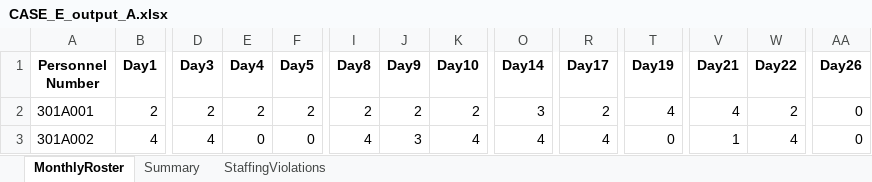
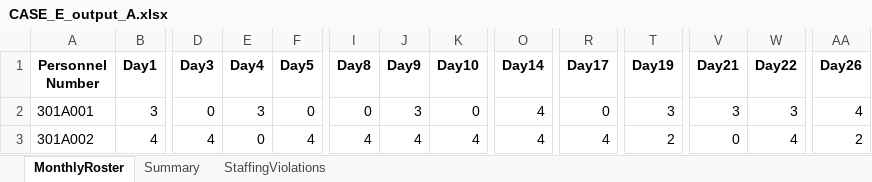
Before and after one commit to LucasGailliaerd/caseEibmcplex, an Excel workbook: CASE_E_output_A.xlsx, sheet MonthlyRoster, drawn as a sheet; only a part is shown, gaps mark what is left out; values as stored, in another font and other column widths than the file's, no borders; the diff covers the shown part only; the diff names each change by its address in the sheet, - before the commit and + after, or states it on an @@ line.

```diff
--- a/CASE_E_output_A.xlsx (sheet MonthlyRoster)
+++ b/CASE_E_output_A.xlsx (sheet MonthlyRoster)
-B2 (Day1): 2
+B2 (Day1): 3
-D2 (Day3): 2
+D2 (Day3): 0
-E2 (Day4): 2
+E2 (Day4): 3
-F2 (Day5): 2
+F2 (Day5): 0
-I2 (Day8): 2
+I2 (Day8): 0
-J2 (Day9): 2
+J2 (Day9): 3
-K2 (Day10): 2
+K2 (Day10): 0
-O2 (Day14): 3
+O2 (Day14): 4
-R2 (Day17): 2
+R2 (Day17): 0
-T2 (Day19): 4
+T2 (Day19): 3
-V2 (Day21): 4
+V2 (Day21): 3
-W2 (Day22): 2
+W2 (Day22): 3
-AA2 (Day26): 0
+AA2 (Day26): 4
-F3 (Day5): 0
+F3 (Day5): 4
-J3 (Day9): 3
+J3 (Day9): 4
-T3 (Day19): 0
+T3 (Day19): 2
-V3 (Day21): 1
+V3 (Day21): 0
-AA3 (Day26): 0
+AA3 (Day26): 2
```
Also changed, not shown: 444 edited cells elsewhere in this sheet, sheet StaffingViolations, sheet Summary, 6 other files.
